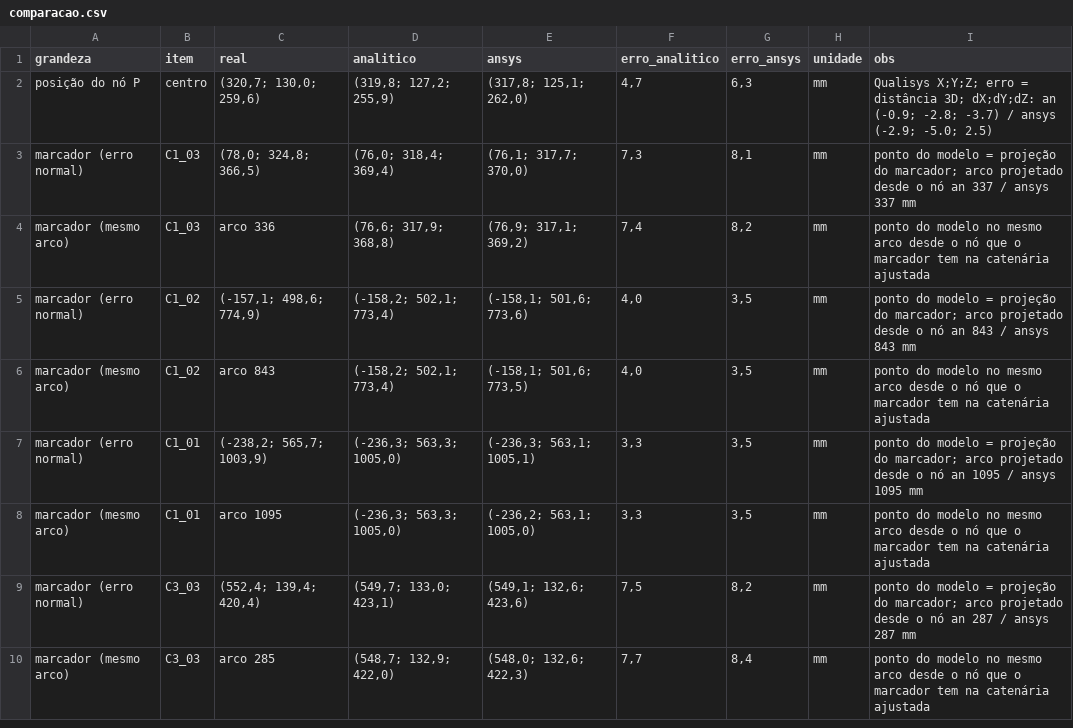
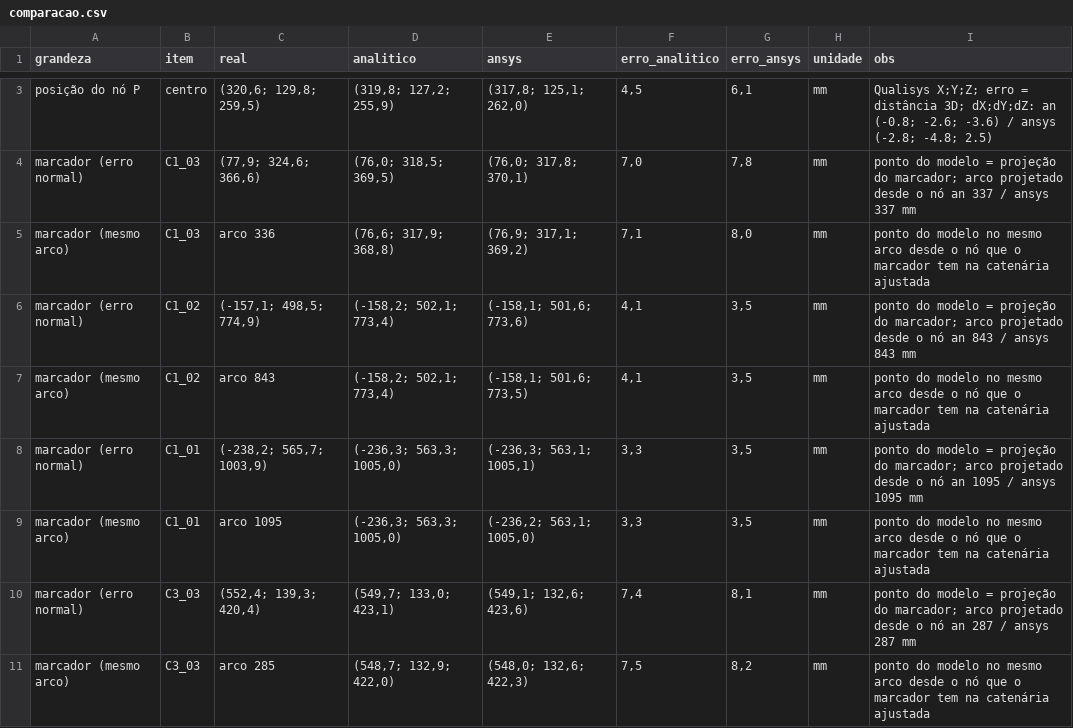
Before and after one commit to HenriqueRuher/tcc-estruturas-cabos, a CSV file: experimento/comparacao/resultados/comparacao.csv, drawn as a sheet; only a part is shown, gaps mark what is left out; the diff covers the shown part only.

```diff
--- a/experimento/comparacao/resultados/comparacao.csv
+++ b/experimento/comparacao/resultados/comparacao.csv
@@ -2,9 +3,9 @@
-posição do nó P;centro;"(320,7; 130,0; 259,6)";"(319,8; 127,2; 255,9)";"(317,8; 125,1; 262,0)";4,7;6,3;mm;"Qualisys X;Y;Z; erro = distância 3D; dX;dY;dZ: an (-0.9; -2.8; -3.7) / ansys (-2.9; -5.0; 2.5)"
-marcador (erro normal);C1_03;"(78,0; 324,8; 366,5)";"(76,0; 318,4; 369,4)";"(76,1; 317,7; 370,0)";7,3;8,1;mm;"ponto do modelo = projeção do marcador; arco projetado desde o nó an 337 / ansys 337 mm"
-marcador (mesmo arco);C1_03;arco 336;"(76,6; 317,9; 368,8)";"(76,9; 317,1; 369,2)";7,4;8,2;mm;ponto do modelo no mesmo arco desde o nó que o marcador tem na catenária ajustada
-marcador (erro normal);C1_02;"(-157,1; 498,6; 774,9)";"(-158,2; 502,1; 773,4)";"(-158,1; 501,6; 773,6)";4,0;3,5;mm;"ponto do modelo = projeção do marcador; arco projetado desde o nó an 843 / ansys 843 mm"
-marcador (mesmo arco);C1_02;arco 843;"(-158,2; 502,1; 773,4)";"(-158,1; 501,6; 773,5)";4,0;3,5;mm;ponto do modelo no mesmo arco desde o nó que o marcador tem na catenária ajustada
+posição do nó P;centro;"(320,6; 129,8; 259,5)";"(319,8; 127,2; 255,9)";"(317,8; 125,1; 262,0)";4,5;6,1;mm;"Qualisys X;Y;Z; erro = distância 3D; dX;dY;dZ: an (-0.8; -2.6; -3.6) / ansys (-2.8; -4.8; 2.5)"
+marcador (erro normal);C1_03;"(77,9; 324,6; 366,6)";"(76,0; 318,5; 369,5)";"(76,0; 317,8; 370,1)";7,0;7,8;mm;"ponto do modelo = projeção do marcador; arco projetado desde o nó an 337 / ansys 337 mm"
+marcador (mesmo arco);C1_03;arco 336;"(76,6; 317,9; 368,8)";"(76,9; 317,1; 369,2)";7,1;8,0;mm;ponto do modelo no mesmo arco desde o nó que o marcador tem na catenária ajustada
+marcador (erro normal);C1_02;"(-157,1; 498,5; 774,9)";"(-158,2; 502,1; 773,4)";"(-158,1; 501,6; 773,6)";4,1;3,5;mm;"ponto do modelo = projeção do marcador; arco projetado desde o nó an 843 / ansys 843 mm"
+marcador (mesmo arco);C1_02;arco 843;"(-158,2; 502,1; 773,4)";"(-158,1; 501,6; 773,5)";4,1;3,5;mm;ponto do modelo no mesmo arco desde o nó que o marcador tem na catenária ajustada
 marcador (erro normal);C1_01;"(-238,2; 565,7; 1003,9)";"(-236,3; 563,3; 1005,0)";"(-236,3; 563,1; 1005,1)";3,3;3,5;mm;"ponto do modelo = projeção do marcador; arco projetado desde o nó an 1095 / ansys 1095 mm"
 marcador (mesmo arco);C1_01;arco 1095;"(-236,3; 563,3; 1005,0)";"(-236,2; 563,1; 1005,0)";3,3;3,5;mm;ponto do modelo no mesmo arco desde o nó que o marcador tem na catenária ajustada
-marcador (erro normal);C3_03;"(552,4; 139,4; 420,4)";"(549,7; 133,0; 423,1)";"(549,1; 132,6; 423,6)";7,5;8,2;mm;"ponto do modelo = projeção do marcador; arco projetado desde o nó an 287 / ansys 287 mm"
-marcador (mesmo arco);C3_03;arco 285;"(548,7; 132,9; 422,0)";"(548,0; 132,6; 422,3)";7,7;8,4;mm;ponto do modelo no mesmo arco desde o nó que o marcador tem na catenária ajustada
+marcador (erro normal);C3_03;"(552,4; 139,3; 420,4)";"(549,7; 133,0; 423,1)";"(549,1; 132,6; 423,6)";7,4;8,1;mm;"ponto do modelo = projeção do marcador; arco projetado desde o nó an 287 / ansys 287 mm"
+marcador (mesmo arco);C3_03;arco 285;"(548,7; 132,9; 422,0)";"(548,0; 132,6; 422,3)";7,5;8,2;mm;ponto do modelo no mesmo arco desde o nó que o marcador tem na catenária ajustada
```
Also changed, not shown: 1 added row and 16 edited cells elsewhere in this file, 7 other files.
